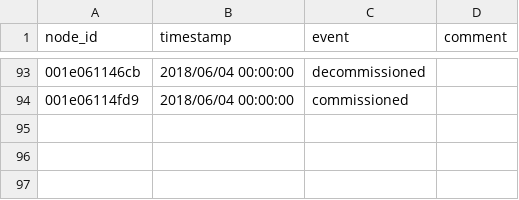
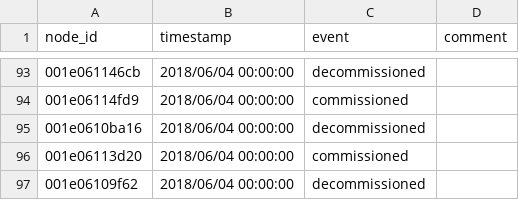
Before and after one commit to waggle-sensor/beehive-server, a CSV file: publishing-tools/projects/AoT_Chicago.complete/events.csv, drawn as a sheet; only a part is shown, gaps mark what is left out; the diff names each change by its address in the sheet, - before the commit and + after, or states it on an @@ line.

```diff
--- a/publishing-tools/projects/AoT_Chicago.complete/events.csv
+++ b/publishing-tools/projects/AoT_Chicago.complete/events.csv
+row 95: 001e0610ba16 | 2018/06/04 00:00:00 | decommissioned
+row 96: 001e06113d20 | 2018/06/04 00:00:00 | commissioned
+row 97: 001e06109f62 | 2018/06/04 00:00:00 | decommissioned
```
Also changed, not shown: publishing-tools/projects/AoT_Chicago.complete/nodes.csv.
